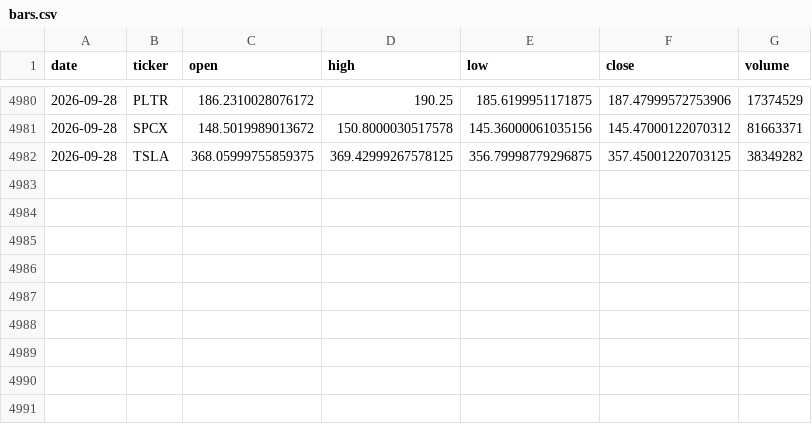
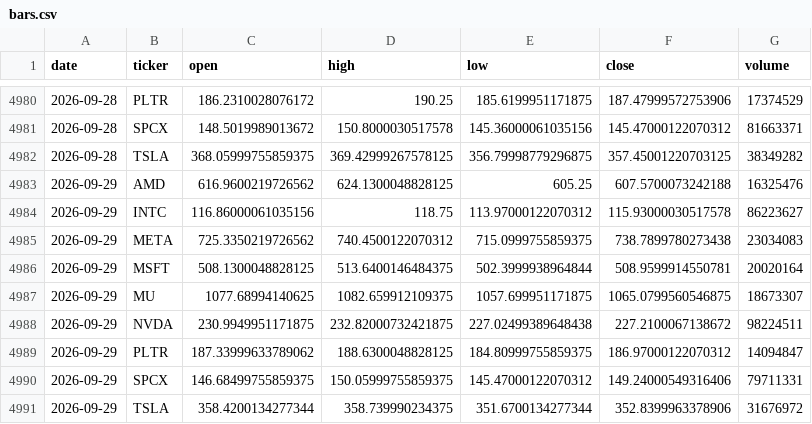
Before and after one commit to cyyaddsg-git/i004-market-bars, a CSV file: data/bars.csv, drawn as a sheet; only a part is shown, gaps mark what is left out; the diff names each change by its address in the sheet, - before the commit and + after, or states it on an @@ line.

Commit message:
bars: 2026-09-29

```diff
--- a/data/bars.csv
+++ b/data/bars.csv
+row 4983: 2026-09-29 | AMD | 616.9600219726562 | 624.1300048828125 | 605.25 | 607.5700073242188 | 16325476
+row 4984: 2026-09-29 | INTC | 116.86000061035156 | 118.75 | 113.97000122070312 | 115.93000030517578 | 86223627
+row 4985: 2026-09-29 | META | 725.3350219726562 | 740.4500122070312 | 715.0999755859375 | 738.7899780273438 | 23034083
+row 4986: 2026-09-29 | MSFT | 508.1300048828125 | 513.6400146484375 | 502.3999938964844 | 508.9599914550781 | 20020164
+row 4987: 2026-09-29 | MU | 1077.68994140625 | 1082.659912109375 | 1057.699951171875 | 1065.0799560546875 | 18673307
+row 4988: 2026-09-29 | NVDA | 230.9949951171875 | 232.82000732421875 | 227.02499389648438 | 227.2100067138672 | 98224511
+row 4989: 2026-09-29 | PLTR | 187.33999633789062 | 188.6300048828125 | 184.80999755859375 | 186.97000122070312 | 14094847
+row 4990: 2026-09-29 | SPCX | 146.68499755859375 | 150.05999755859375 | 145.47000122070312 | 149.24000549316406 | 79711331
+row 4991: 2026-09-29 | TSLA | 358.4200134277344 | 358.739990234375 | 351.6700134277344 | 352.8399963378906 | 31676972
```
